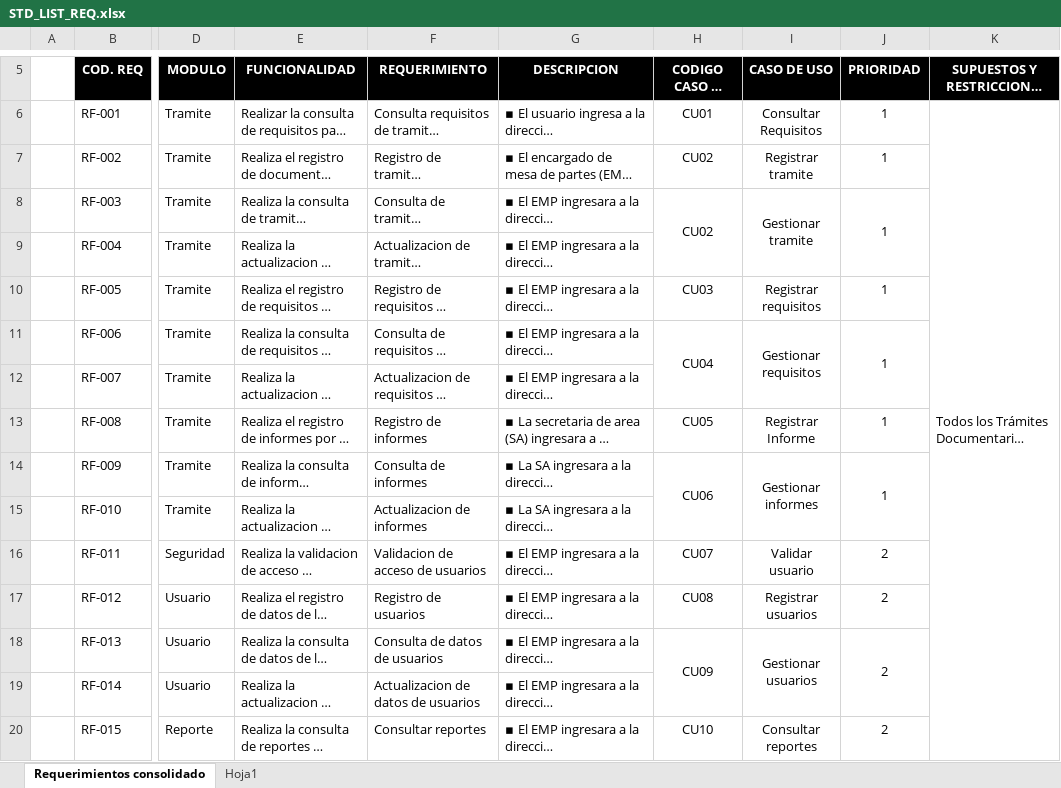
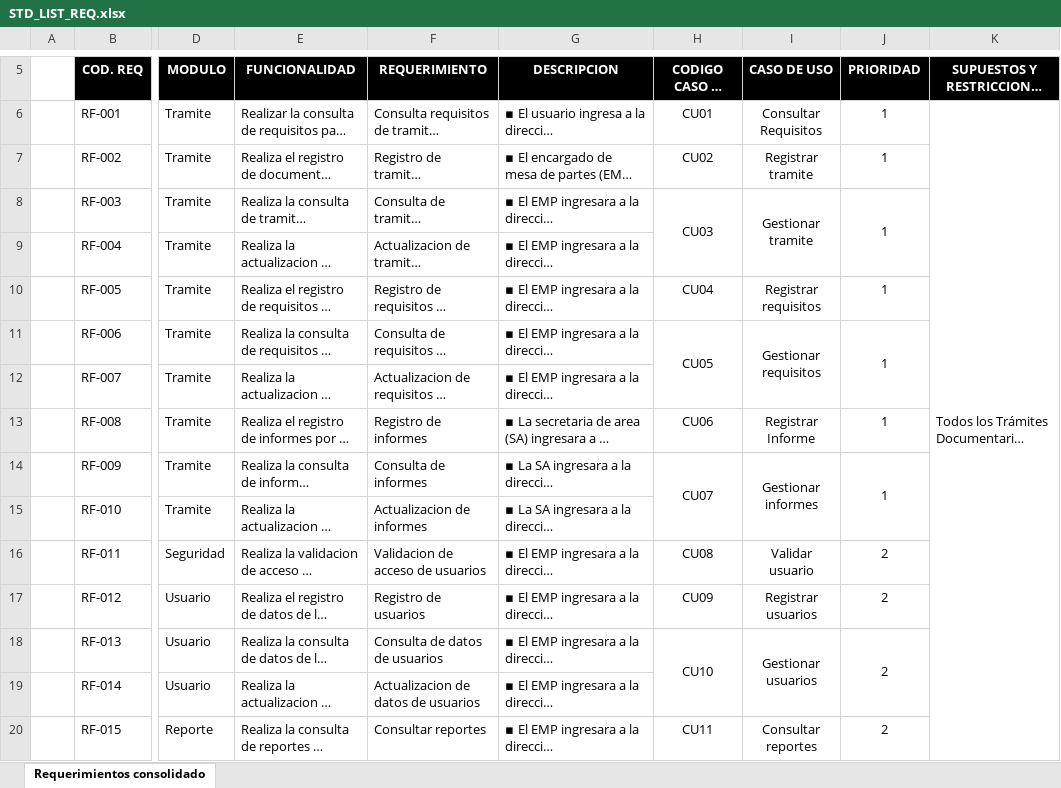
Before and after one commit to jorgedison/Proyecto-STD, an Excel workbook: METODOLOGIA RUP/PROYECTO STD/02 REQUISITOS/STD_LIST_REQ.xlsx, sheet Requerimientos consolidado, drawn as a sheet; only a part is shown, gaps mark what is left out; long unchanged cells end in …; values as stored, in another font and other column widths than the file's, no borders; the diff names each change by its address in the sheet, - before the commit and + after, or states it on an @@ line.

```diff
--- a/METODOLOGIA RUP/PROYECTO STD/02 REQUISITOS/STD_LIST_REQ.xlsx (sheet Requerimientos consolidado)
+++ b/METODOLOGIA RUP/PROYECTO STD/02 REQUISITOS/STD_LIST_REQ.xlsx (sheet Requerimientos consolidado)
-sheet tab: Hoja1
-H8 (CODIGO CASO DE USO): CU02
+H8 (CODIGO CASO DE USO): CU03
-H10 (CODIGO CASO DE USO): CU03
+H10 (CODIGO CASO DE USO): CU04
-H11 (CODIGO CASO DE USO): CU04
+H11 (CODIGO CASO DE USO): CU05
-H13 (CODIGO CASO DE USO): CU05
+H13 (CODIGO CASO DE USO): CU06
-H14 (CODIGO CASO DE USO): CU06
+H14 (CODIGO CASO DE USO): CU07
-H16 (CODIGO CASO DE USO): CU07
+H16 (CODIGO CASO DE USO): CU08
-H17 (CODIGO CASO DE USO): CU08
+H17 (CODIGO CASO DE USO): CU09
-H18 (CODIGO CASO DE USO): CU09
+H18 (CODIGO CASO DE USO): CU10
-H20 (CODIGO CASO DE USO): CU10
+H20 (CODIGO CASO DE USO): CU11
```
